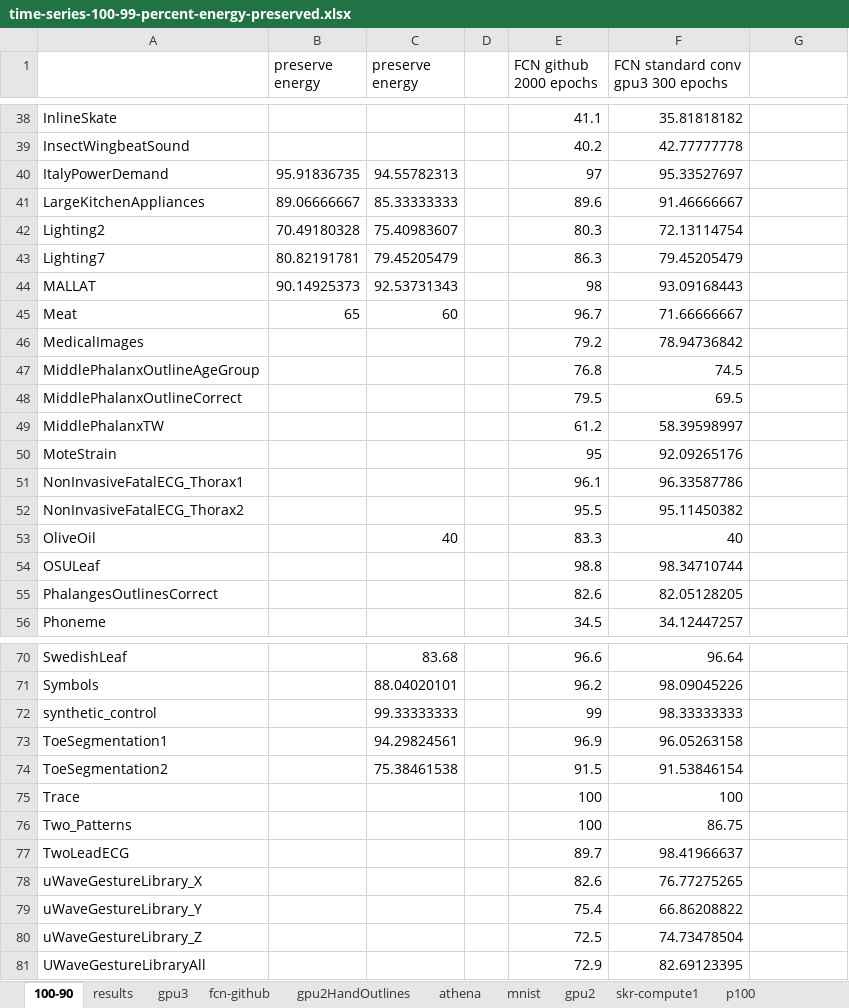
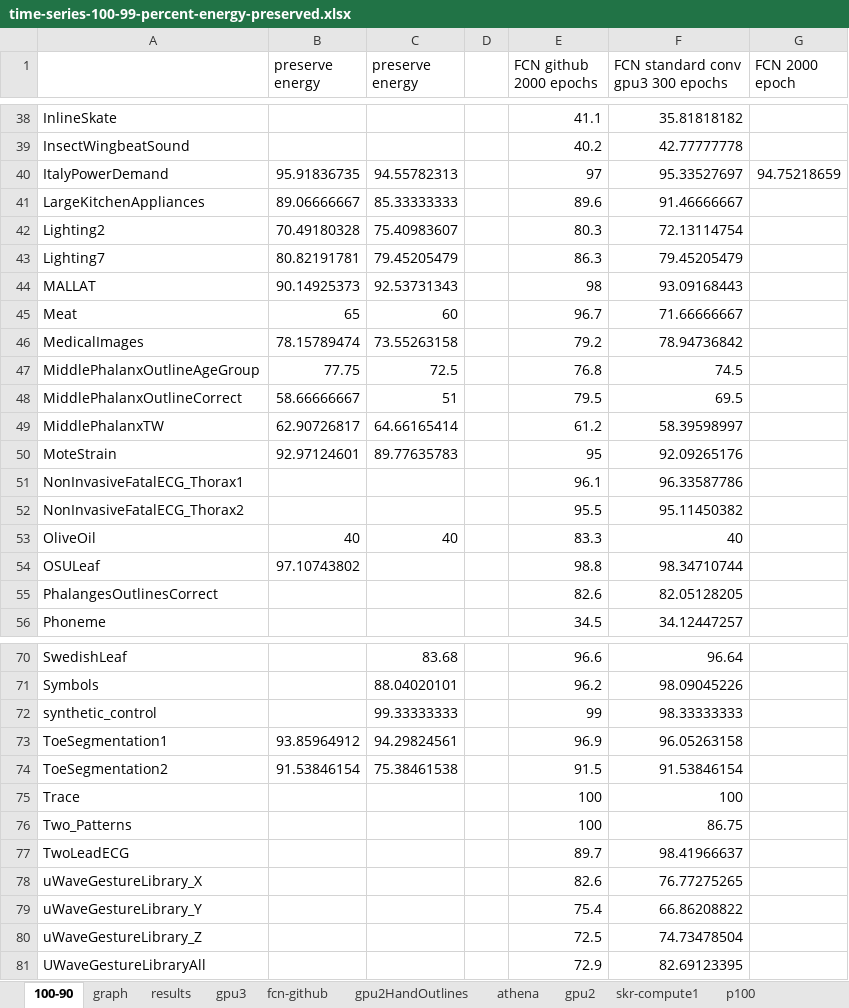
Before and after one commit to adam-dziedzic/bandlimited-cnns, an Excel workbook: results/time-series-100-99-percent-energy-preserved.xlsx, sheet 100-90, drawn as a sheet; only a part is shown, gaps mark what is left out; values as stored, in another font and other column widths than the file's, no borders; charts and pictures not drawn; the diff names each change by its address in the sheet, - before the commit and + after, or states it on an @@ line.

```diff
--- a/results/time-series-100-99-percent-energy-preserved.xlsx (sheet 100-90)
+++ b/results/time-series-100-99-percent-energy-preserved.xlsx (sheet 100-90)
+sheet tab: graph
-G1: (empty)
+G1: FCN 2000 epoch
-G40 (FCN 2000 epoch): (empty)
+G40 (FCN 2000 epoch): 94.75218659
-B46 (preserve energy): (empty)
+B46 (preserve energy): 78.15789474
-C46 (preserve energy): (empty)
+C46 (preserve energy): 73.55263158
-B47 (preserve energy): (empty)
+B47 (preserve energy): 77.75
-C47 (preserve energy): (empty)
+C47 (preserve energy): 72.5
-B48 (preserve energy): (empty)
+B48 (preserve energy): 58.66666667
-C48 (preserve energy): (empty)
+C48 (preserve energy): 51
-B49 (preserve energy): (empty)
+B49 (preserve energy): 62.90726817
-C49 (preserve energy): (empty)
+C49 (preserve energy): 64.66165414
-B50 (preserve energy): (empty)
+B50 (preserve energy): 92.97124601
-C50 (preserve energy): (empty)
+C50 (preserve energy): 89.77635783
-B53 (preserve energy): (empty)
+B53 (preserve energy): 40
-B54 (preserve energy): (empty)
+B54 (preserve energy): 97.10743802
-B73 (preserve energy): (empty)
+B73 (preserve energy): 93.85964912
-B74 (preserve energy): (empty)
+B74 (preserve energy): 91.53846154
```
Also changed, not shown: sheet skr-compute1, sheet gpu3, other sheet tabs, formulas that keep their value, charts or pictures, 4 other files.
